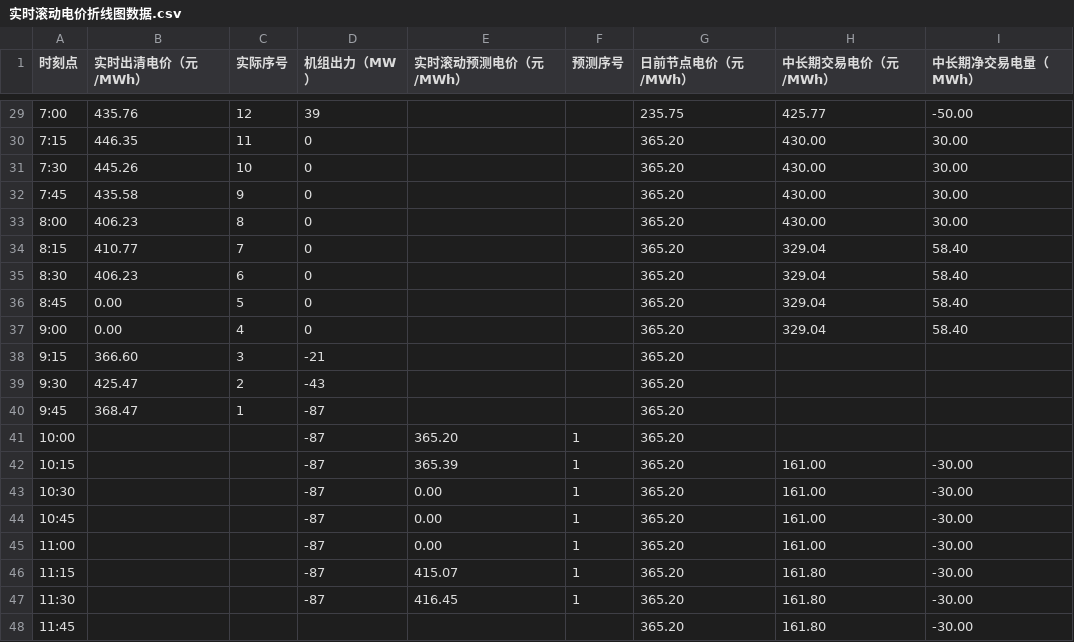
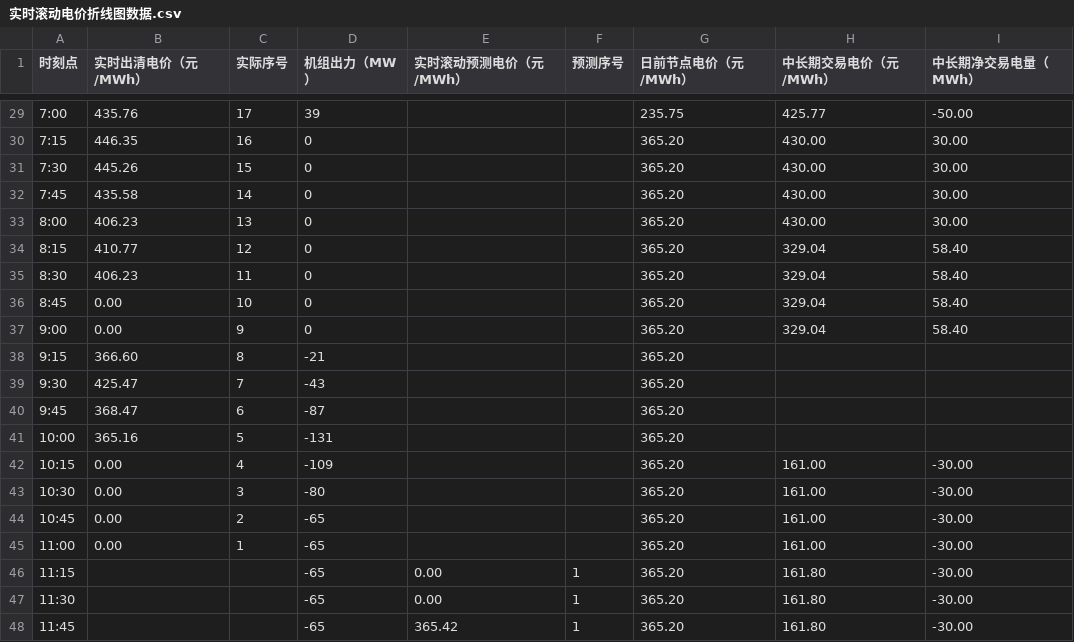
Before and after one commit to arliu633-glitch/hb-price-chart-public, a CSV file: 实时滚动电价折线图数据.csv, drawn as a sheet; only a part is shown, gaps mark what is left out; the diff covers the shown part only.

```diff
--- a/实时滚动电价折线图数据.csv
+++ b/实时滚动电价折线图数据.csv
@@ -29,20 +29,20 @@
-7:00,435.76,12,39,,,235.75,425.77,-50.00
-7:15,446.35,11,0,,,365.20,430.00,30.00
-7:30,445.26,10,0,,,365.20,430.00,30.00
-7:45,435.58,9,0,,,365.20,430.00,30.00
-8:00,406.23,8,0,,,365.20,430.00,30.00
-8:15,410.77,7,0,,,365.20,329.04,58.40
-8:30,406.23,6,0,,,365.20,329.04,58.40
-8:45,0.00,5,0,,,365.20,329.04,58.40
-9:00,0.00,4,0,,,365.20,329.04,58.40
-9:15,366.60,3,-21,,,365.20,,
-9:30,425.47,2,-43,,,365.20,,
-9:45,368.47,1,-87,,,365.20,,
-10:00,,,-87,365.20,1,365.20,,
-10:15,,,-87,365.39,1,365.20,161.00,-30.00
-10:30,,,-87,0.00,1,365.20,161.00,-30.00
-10:45,,,-87,0.00,1,365.20,161.00,-30.00
-11:00,,,-87,0.00,1,365.20,161.00,-30.00
-11:15,,,-87,415.07,1,365.20,161.80,-30.00
-11:30,,,-87,416.45,1,365.20,161.80,-30.00
-11:45,,,,,,365.20,161.80,-30.00
+7:00,435.76,17,39,,,235.75,425.77,-50.00
+7:15,446.35,16,0,,,365.20,430.00,30.00
+7:30,445.26,15,0,,,365.20,430.00,30.00
+7:45,435.58,14,0,,,365.20,430.00,30.00
+8:00,406.23,13,0,,,365.20,430.00,30.00
+8:15,410.77,12,0,,,365.20,329.04,58.40
+8:30,406.23,11,0,,,365.20,329.04,58.40
+8:45,0.00,10,0,,,365.20,329.04,58.40
+9:00,0.00,9,0,,,365.20,329.04,58.40
+9:15,366.60,8,-21,,,365.20,,
+9:30,425.47,7,-43,,,365.20,,
+9:45,368.47,6,-87,,,365.20,,
+10:00,365.16,5,-131,,,365.20,,
+10:15,0.00,4,-109,,,365.20,161.00,-30.00
+10:30,0.00,3,-80,,,365.20,161.00,-30.00
+10:45,0.00,2,-65,,,365.20,161.00,-30.00
+11:00,0.00,1,-65,,,365.20,161.00,-30.00
+11:15,,,-65,0.00,1,365.20,161.80,-30.00
+11:30,,,-65,0.00,1,365.20,161.80,-30.00
+11:45,,,-65,365.42,1,365.20,161.80,-30.00
```
Also changed, not shown: 39 edited cells elsewhere in this file, 2 other files.
